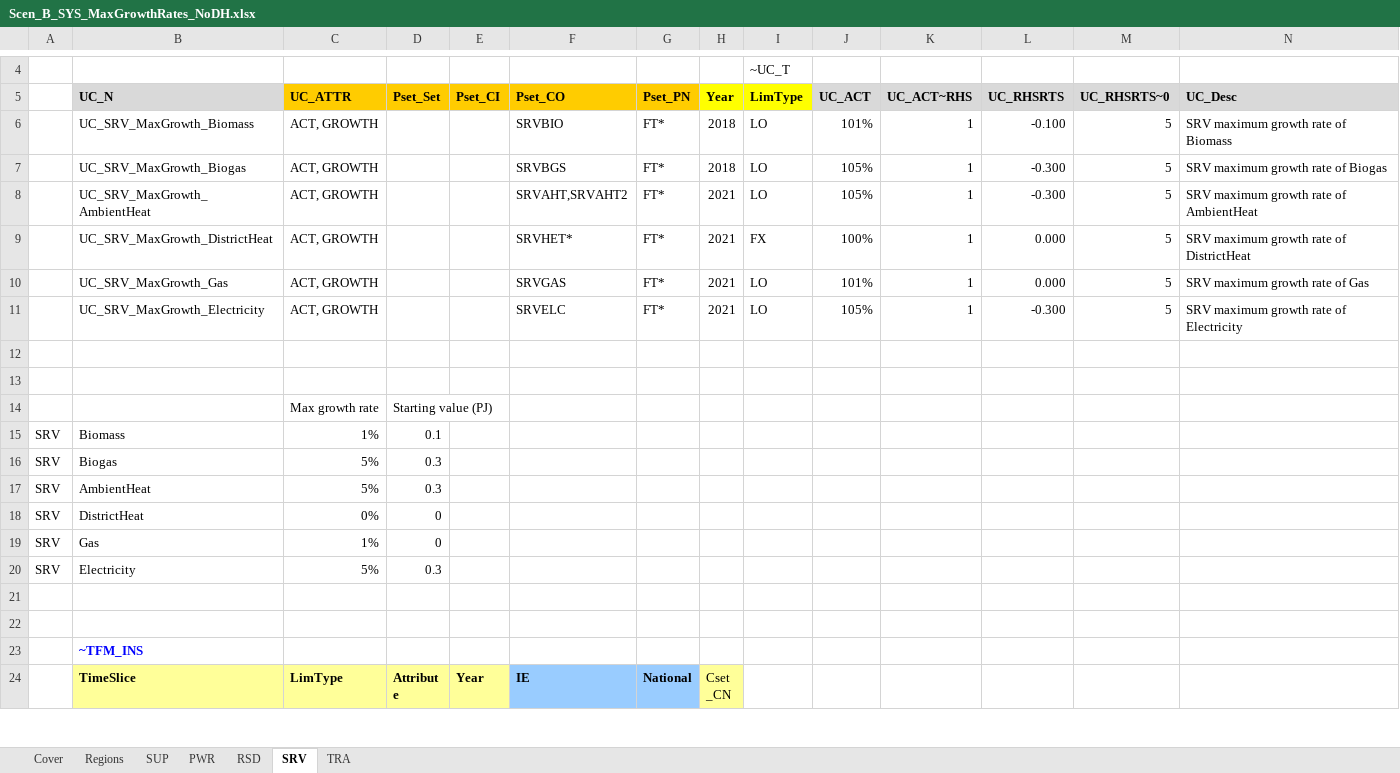
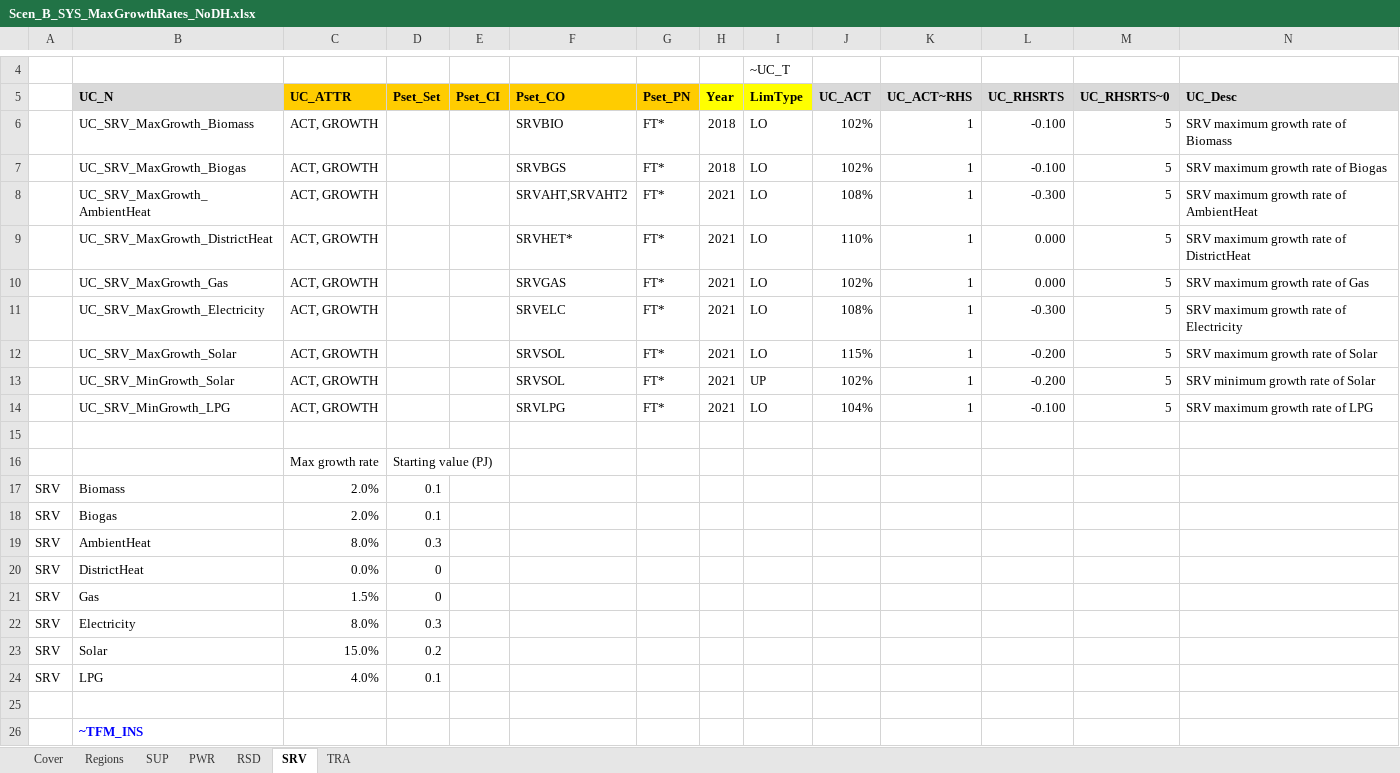
Before and after one commit to MaREI-EPMG/times-ireland-model, an Excel workbook: SuppXLS/Scen_B_SYS_MaxGrowthRates_NoDH.xlsx, sheet SRV, drawn as a sheet; only a part is shown, gaps mark what is left out; the shorter side is filled out with more unchanged rows; values as stored, in another font and other column widths than the file's, no borders; addresses are those after the commit; the diff names each change by its address in the sheet, - before the commit and + after, or states it on an @@ line.

```diff
--- a/SuppXLS/Scen_B_SYS_MaxGrowthRates_NoDH.xlsx (sheet SRV)
+++ b/SuppXLS/Scen_B_SYS_MaxGrowthRates_NoDH.xlsx (sheet SRV)
-J6 (UC_ACT): 101%
+J6 (UC_ACT): 102%
-J7 (UC_ACT): 105%
+J7 (UC_ACT): 102%
-L7 (UC_RHSRTS): -0.300
+L7 (UC_RHSRTS): -0.100
-J8 (UC_ACT): 105%
+J8 (UC_ACT): 108%
-I9 (LimType): FX
+I9 (LimType): LO
-J9 (UC_ACT): 100%
+J9 (UC_ACT): 110%
-J10 (UC_ACT): 101%
+J10 (UC_ACT): 102%
-J11 (UC_ACT): 105%
+J11 (UC_ACT): 108%
-row 12: (empty)
+row 12:  | UC_SRV_MaxGrowth_Solar | ACT, GROWTH |  |  | SRVSOL | FT* | 2021 | LO | 115% | 1 | -0.200 | 5 | SRV maximum growth rate of Solar
+row 13:  | UC_SRV_MinGrowth_Solar | ACT, GROWTH |  |  | SRVSOL | FT* | 2021 | UP | 102% | 1 | -0.200 | 5 | SRV minimum growth rate of Solar
+row 14:  | UC_SRV_MinGrowth_LPG | ACT, GROWTH |  |  | SRVLPG | FT* | 2021 | LO | 104% | 1 | -0.100 | 5 | SRV maximum growth rate of LPG
-C17 (UC_ATTR): 1%
+C17 (UC_ATTR): 2.0%
-C18 (UC_ATTR): 5%
+C18 (UC_ATTR): 2.0%
-D18 (Pset_Set): 0.3
+D18 (Pset_Set): 0.1
-C19 (UC_ATTR): 5%
+C19 (UC_ATTR): 8.0%
-C20 (UC_ATTR): 0%
+C20 (UC_ATTR): 0.0%
-C21 (UC_ATTR): 1%
+C21 (UC_ATTR): 1.5%
-C22 (UC_ATTR): 5%
+C22 (UC_ATTR): 8.0%
-row 23: (empty)
+row 23: SRV | Solar | 15.0% | 0.2
+row 24: SRV | LPG | 4.0% | 0.1
```
Also changed, not shown: sheet PWR, sheet RSD, formulas that keep their value, SuppXLS/Scen_B_SYS_MaxGrowthRates_DHPlus.xlsx.
